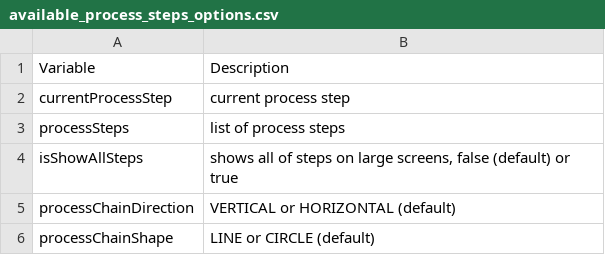
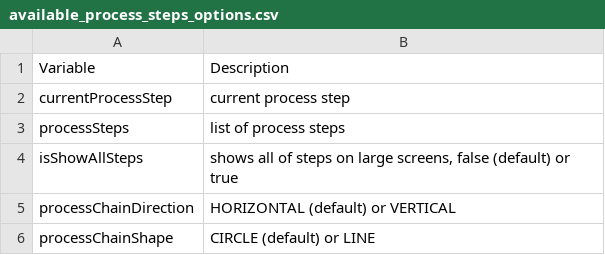
Before and after one commit to lttung-axonivy/portal, a CSV file: Documentation/portal-guide/source/portal-developer-guide/iframe/documents/available_process_steps_options.csv, drawn as a sheet.

```diff
--- a/Documentation/portal-guide/source/portal-developer-guide/iframe/documents/available_process_steps_options.csv
+++ b/Documentation/portal-guide/source/portal-developer-guide/iframe/documents/available_process_steps_options.csv
@@ -4,3 +4,3 @@ processSteps,list of process steps
 isShowAllSteps,"shows all of steps on large screens, false (default) or true"
-processChainDirection,VERTICAL or HORIZONTAL (default)
-processChainShape,LINE or CIRCLE (default)
+processChainDirection,HORIZONTAL (default) or VERTICAL
+processChainShape,CIRCLE (default) or LINE
```
Also changed, not shown: Documentation/portal-guide/source/portal-developer-guide/iframe/documents/available_other_options.csv, 29 other files.
